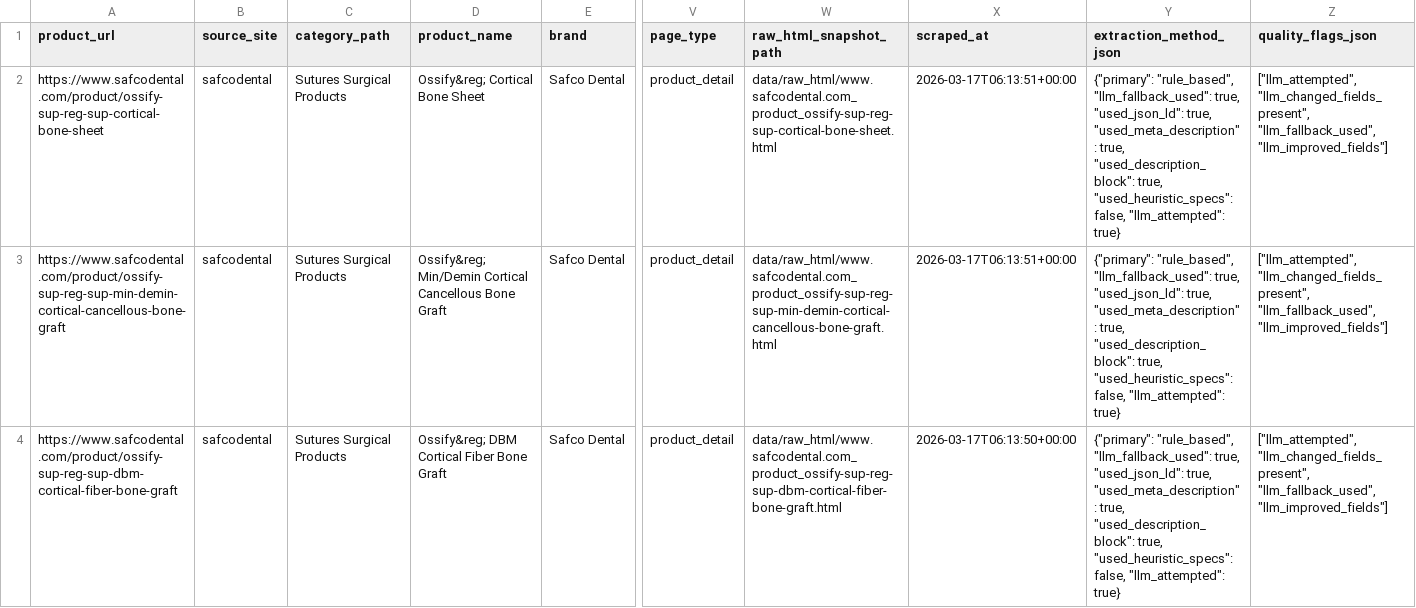
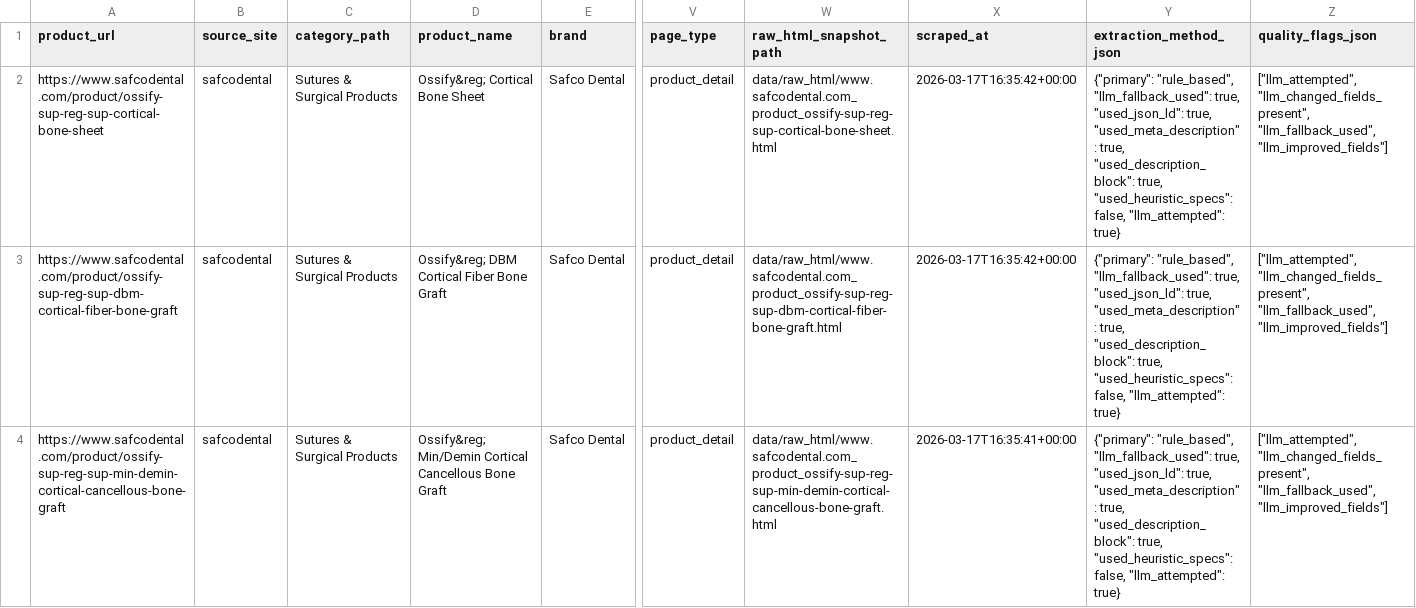
Before and after one commit to 17hl111/Frontier-Dental-Take-Home-Test, a CSV file: output/sample_products.csv, drawn as a sheet; only a part is shown, gaps mark what is left out; removed rows and columns are numbered as before the commit, all else as after; rows hold the shown columns only; the diff covers the shown part only; the diff names each change by its address in the sheet, - before the commit and + after, or states it on an @@ line.

```diff
--- a/output/sample_products.csv
+++ b/output/sample_products.csv
-C2 (category_path): Sutures Surgical Products
+C2 (category_path): Sutures & Surgical Products
-X2 (scraped_at): 2026-03-17T06:13:51+00:00
+X2 (scraped_at): 2026-03-17T16:35:42+00:00
-row 3: https://www.safcodental.com/product/ossify-sup-reg-sup-min-demin-cortical-cancellous-bone-graft | safcodental | Sutures Surgical Products | Ossify&reg; Min/Demin Cortical Cancellous Bone Graft | Safco Dental | product_detail | data/raw_html/www.safcodental.com_product_ossify-sup-reg-sup-min-demin-cortical-cancellous-bone-graft.html | 2026-03-17T06:13:51+00:00 | {"primary": "rule_based", "llm_fallback_used": true, "used_json_ld": true, "used_meta_description": true, "used_description_block": true, "used_heuristic_specs": false, "llm_attempted": true} | ["llm_attempted", "llm_changed_fields_present", "llm_fallback_used", "llm_improved_fields"]
-C3 (category_path): Sutures Surgical Products
+C3 (category_path): Sutures & Surgical Products
-X3 (scraped_at): 2026-03-17T06:13:50+00:00
+X3 (scraped_at): 2026-03-17T16:35:42+00:00
+row 4: https://www.safcodental.com/product/ossify-sup-reg-sup-min-demin-cortical-cancellous-bone-graft | safcodental | Sutures & Surgical Products | Ossify&reg; Min/Demin Cortical Cancellous Bone Graft | Safco Dental | product_detail | data/raw_html/www.safcodental.com_product_ossify-sup-reg-sup-min-demin-cortical-cancellous-bone-graft.html | 2026-03-17T16:35:41+00:00 | {"primary": "rule_based", "llm_fallback_used": true, "used_json_ld": true, "used_meta_description": true, "used_description_block": true, "used_heuristic_specs": false, "llm_attempted": true} | ["llm_attempted", "llm_changed_fields_present", "llm_fallback_used", "llm_improved_fields"]
```
Also changed, not shown: 10 edited cells elsewhere in this file, 42 other files.
